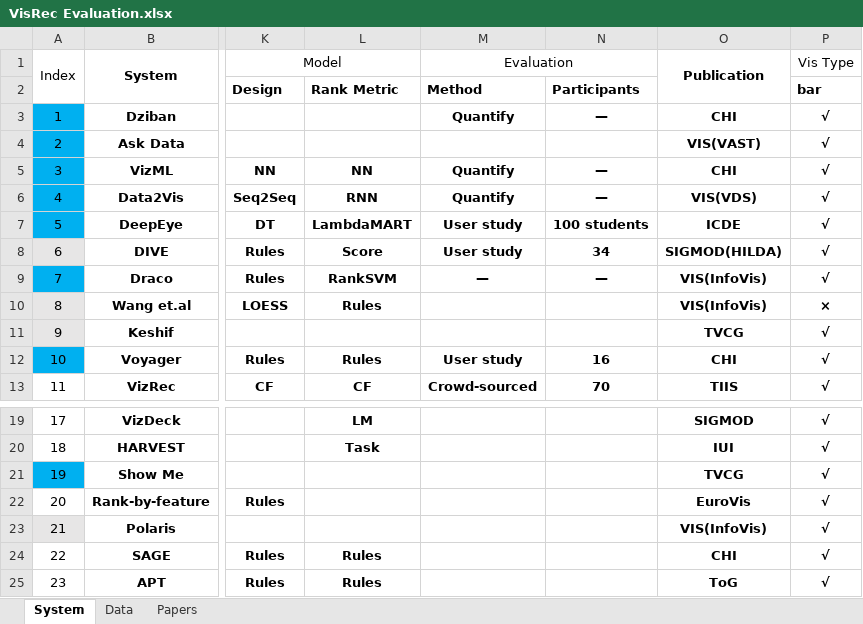
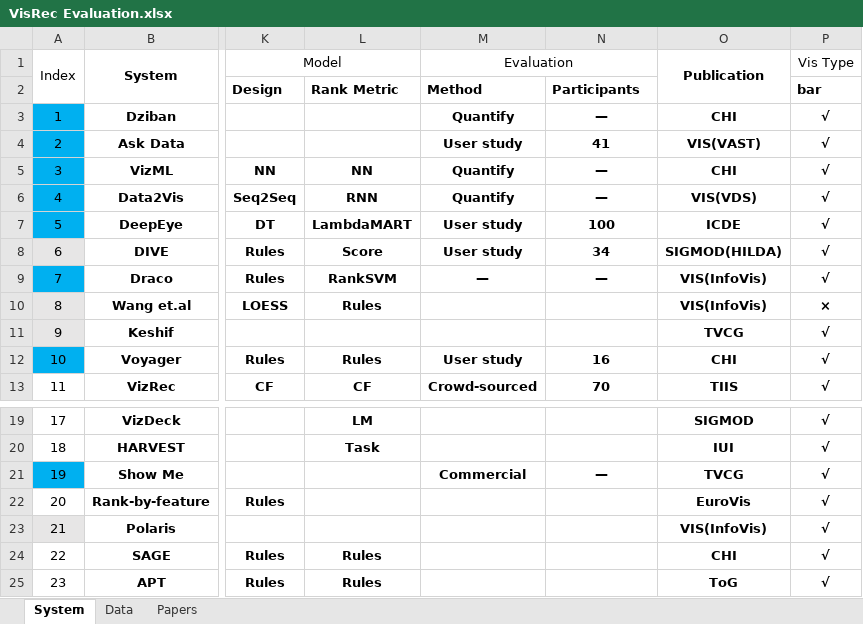
Before and after one commit to ShenLeixian/Visualization-Recommendation-Systems-Analysis, an Excel workbook: Analysis/VisRec Evaluation.xlsx, sheet System, drawn as a sheet; only a part is shown, gaps mark what is left out; values as stored, in another font and other column widths than the file's, no borders; the diff names each change by its address in the sheet, - before the commit and + after, or states it on an @@ line.

Commit message:
excel modified

```diff
--- a/Analysis/VisRec Evaluation.xlsx (sheet System)
+++ b/Analysis/VisRec Evaluation.xlsx (sheet System)
-M4 (Evaluation): (empty)
+M4 (Evaluation): User study
-N4: (empty)
+N4: 41
-N7: 100 students
+N7: 100
-M21 (Evaluation): (empty)
+M21 (Evaluation): Commercial
-N21: (empty)
+N21: —
```
Also changed, not shown: sheet Data, 1 other file.
